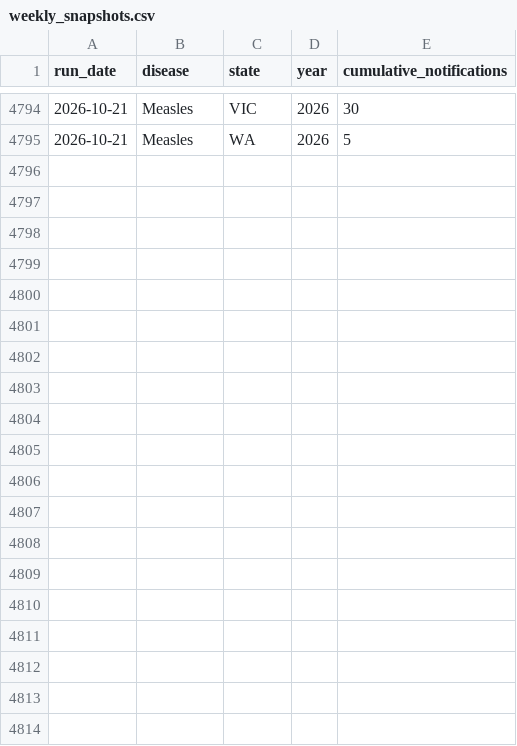
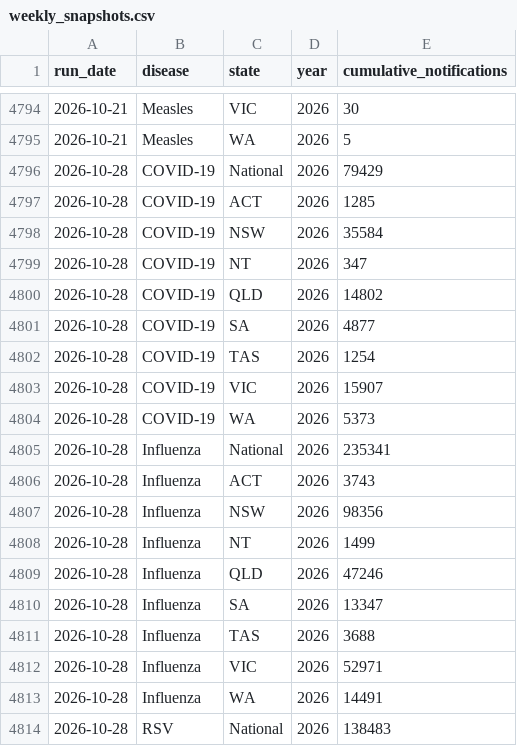
Before and after one commit to squirrel375/nindss-tracker, a CSV file: data/weekly_snapshots.csv, drawn as a sheet; only a part is shown, gaps mark what is left out; the diff covers the shown part only.

```diff
--- a/data/weekly_snapshots.csv
+++ b/data/weekly_snapshots.csv
@@ -4795 +4795,20 @@ run_date,disease,state,year,cumulative_notifications
 2026-10-21,Measles,WA,2026,5
+2026-10-28,COVID-19,National,2026,79429
+2026-10-28,COVID-19,ACT,2026,1285
+2026-10-28,COVID-19,NSW,2026,35584
+2026-10-28,COVID-19,NT,2026,347
+2026-10-28,COVID-19,QLD,2026,14802
+2026-10-28,COVID-19,SA,2026,4877
+2026-10-28,COVID-19,TAS,2026,1254
+2026-10-28,COVID-19,VIC,2026,15907
+2026-10-28,COVID-19,WA,2026,5373
+2026-10-28,Influenza,National,2026,235341
+2026-10-28,Influenza,ACT,2026,3743
+2026-10-28,Influenza,NSW,2026,98356
+2026-10-28,Influenza,NT,2026,1499
+2026-10-28,Influenza,QLD,2026,47246
+2026-10-28,Influenza,SA,2026,13347
+2026-10-28,Influenza,TAS,2026,3688
+2026-10-28,Influenza,VIC,2026,52971
+2026-10-28,Influenza,WA,2026,14491
+2026-10-28,RSV,National,2026,138483
```
Also changed, not shown: 17 added rows elsewhere in this file, data/annual_totals.csv, 13 other files.
